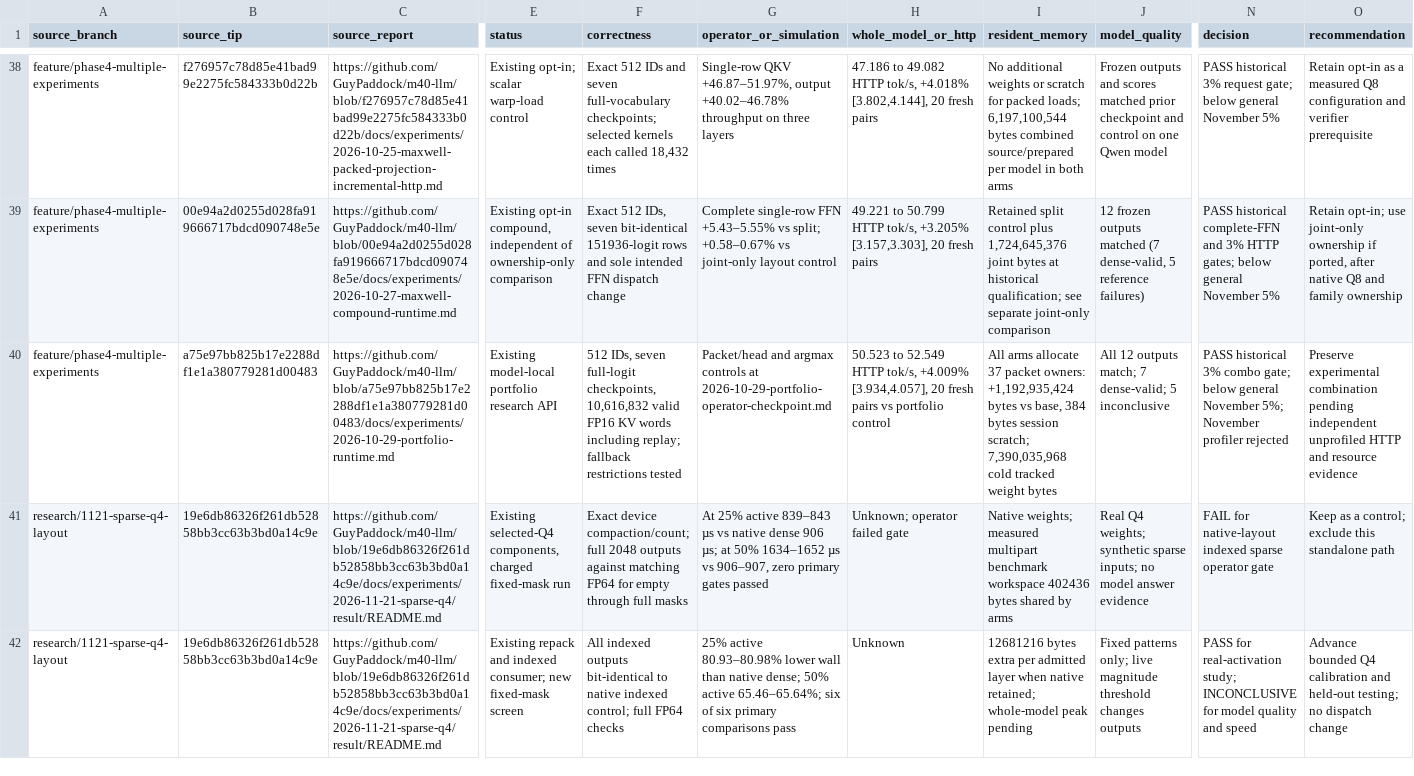
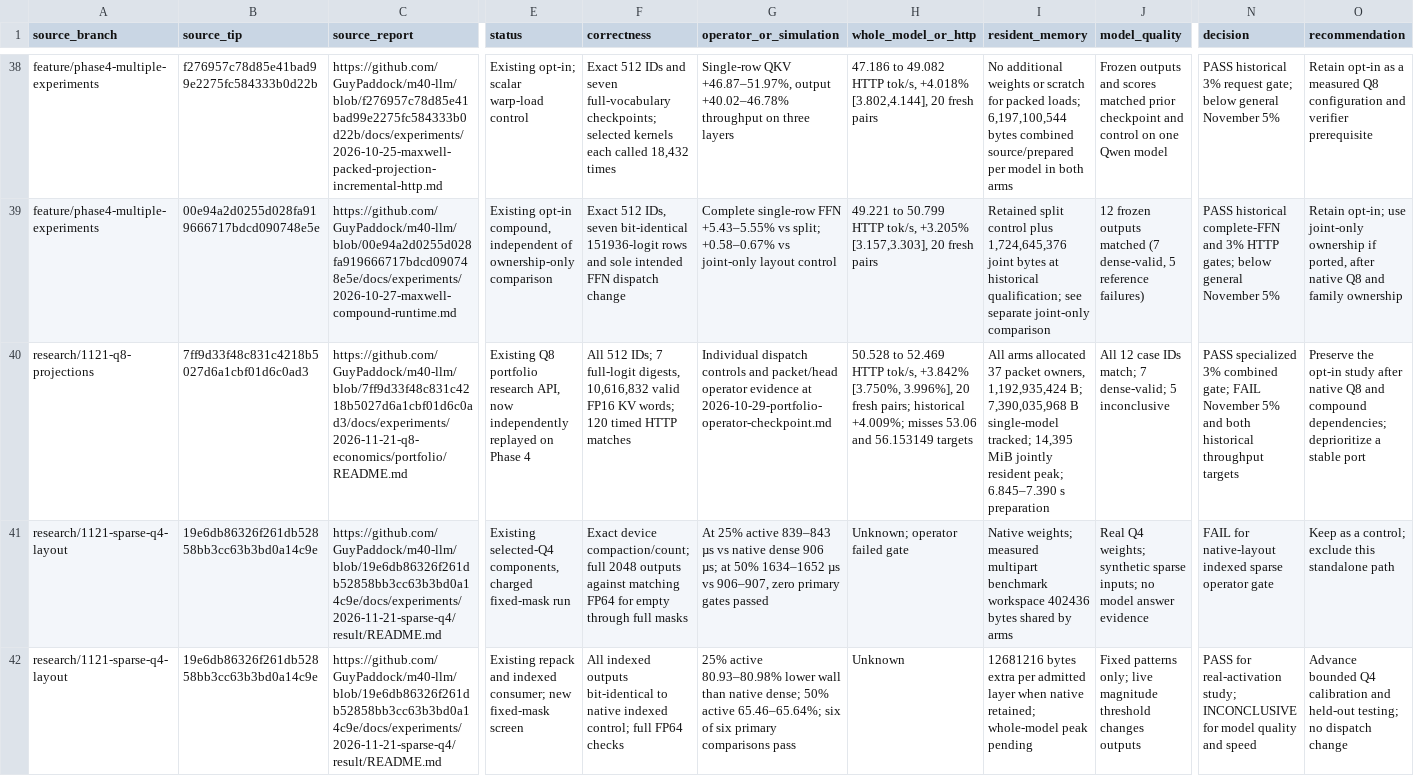
Before and after one commit to GuyPaddock/m40-llm, a TSV file: docs/experiments/2026-11-21-integration/candidates.tsv, drawn as a sheet; only a part is shown, gaps mark what is left out; the diff covers the shown part only; the diff names each change by its address in the sheet, - before the commit and + after, or states it on an @@ line.

Commit message:
docs(research): rank the Q8 portfolio result
Keep the paired portfolio in experimental scope because it cleared the historical gate with an already prepared control and fell below the November requirement. Preserve the narrower native comparison and separate weight economics.

```diff
--- a/docs/experiments/2026-11-21-integration/candidates.tsv
+++ b/docs/experiments/2026-11-21-integration/candidates.tsv
-A40 (source_branch): feature/phase4-multiple-experiments
+A40 (source_branch): research/1121-q8-projections
-B40 (source_tip): a75e97bb825b17e2288df1e1a380779281d00483
+B40 (source_tip): 7ff9d33f48c831c4218b5027d6a1cbf01d6c0ad3
-C40 (source_report): https://github.com/GuyPaddock/m40-llm/blob/a75e97bb825b17e2288df1e1a380779281d00483/docs/experiments/2026-10-29-portfolio-runtime.md
+C40 (source_report): https://github.com/GuyPaddock/m40-llm/blob/7ff9d33f48c831c4218b5027d6a1cbf01d6c0ad3/docs/experiments/2026-11-21-q8-economics/portfolio/README.md
-E40 (status): Existing model-local portfolio research API
+E40 (status): Existing Q8 portfolio research API, now independently replayed on Phase 4
-F40 (correctness): 512 IDs, seven full-logit checkpoints, 10,616,832 valid FP16 KV words including replay; fallback restrictions tested
+F40 (correctness): All 512 IDs; 7 full-logit digests, 10,616,832 valid FP16 KV words; 120 timed HTTP matches
-G40 (operator_or_simulation): Packet/head and argmax controls at 2026-10-29-portfolio-operator-checkpoint.md
+G40 (operator_or_simulation): Individual dispatch controls and packet/head operator evidence at 2026-10-29-portfolio-operator-checkpoint.md
-H40 (whole_model_or_http): 50.523 to 52.549 HTTP tok/s, +4.009% [3.934,4.057], 20 fresh pairs vs portfolio control
+H40 (whole_model_or_http): 50.528 to 52.469 HTTP tok/s, +3.842% [3.750%, 3.996%], 20 fresh pairs; historical +4.009%; misses 53.06 and 56.153149 targets
-I40 (resident_memory): All arms allocate 37 packet owners: +1,192,935,424 bytes vs base, 384 bytes session scratch; 7,390,035,968 cold tracked weight bytes
+I40 (resident_memory): All arms allocated 37 packet owners, 1,192,935,424 B; 7,390,035,968 B single-model tracked; 14,395 MiB jointly resident peak; 6.845–7.390 s preparation
-J40 (model_quality): All 12 outputs match; 7…
+J40 (model_quality): All 12 case IDs match; 7…
-N40 (decision): PASS historical 3% combo gate; below general November 5%; November profiler rejected
+N40 (decision): PASS specialized 3% combined gate; FAIL November 5% and both historical throughput targets
-O40 (recommendation): Preserve experimental combination pending independent unprofiled HTTP and resource evidence
+O40 (recommendation): Preserve the opt-in study after native Q8 and compound dependencies; deprioritize a stable port
```
Also changed, not shown: 1 edited cell elsewhere in this file, docs/experiments/2026-11-21-main-dependencies/commits.tsv, 3 other files.
